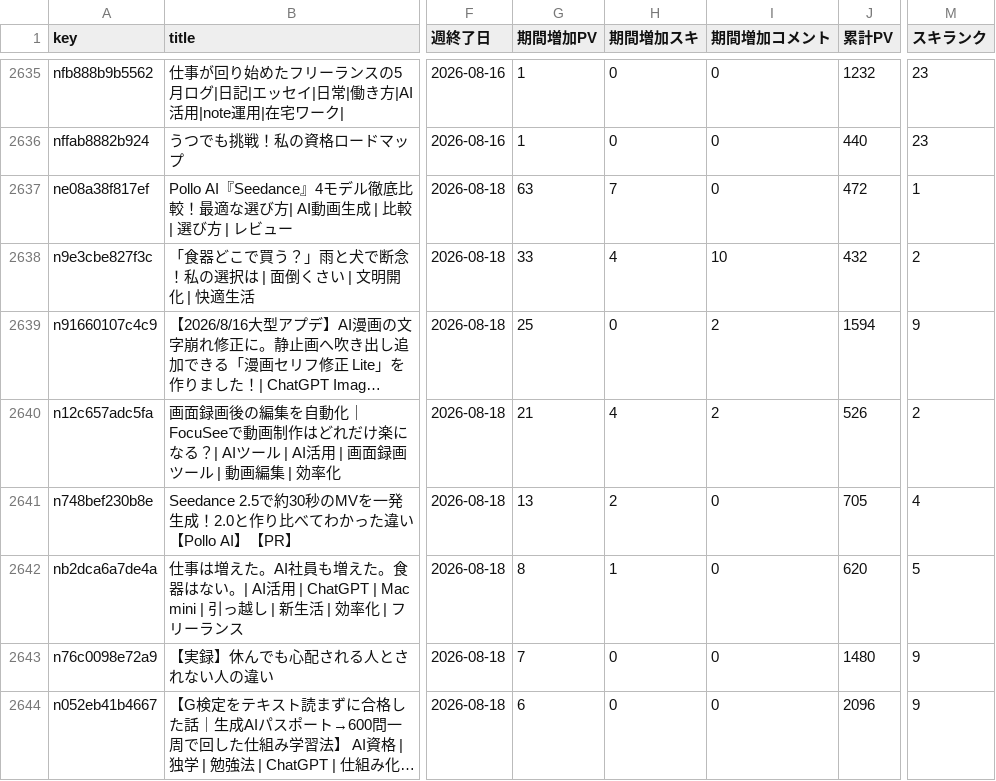
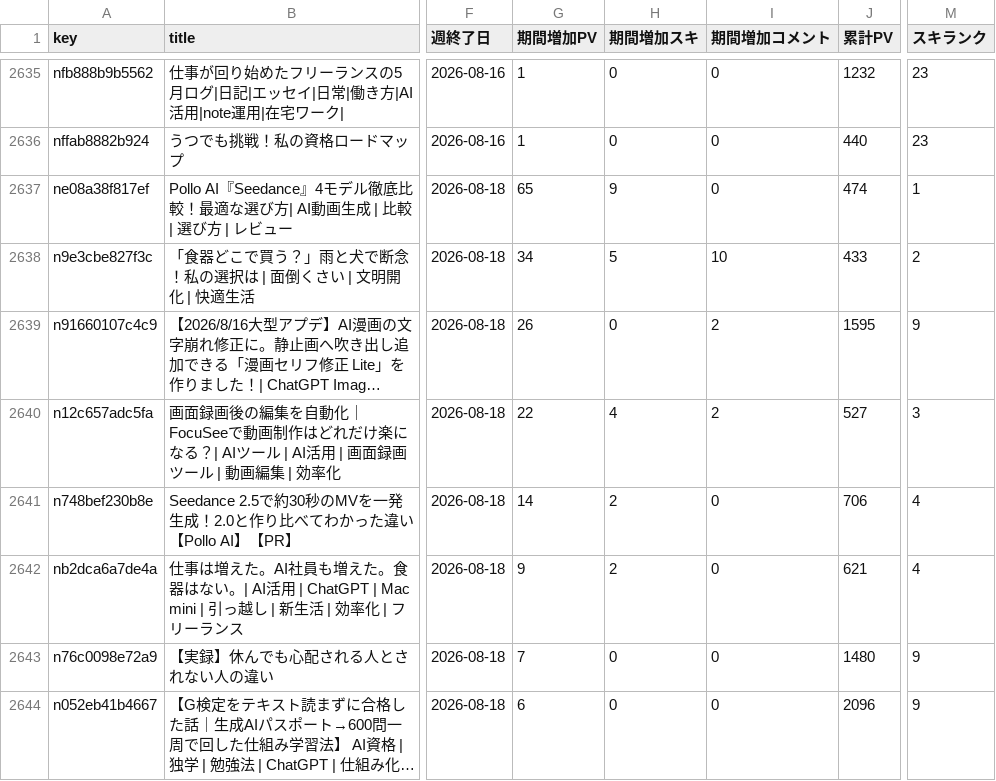
Before and after one commit to coolboylovegirl-byte/note-stats-dashboard, a CSV file: data/weekly_summary.csv, drawn as a sheet; only a part is shown, gaps mark what is left out; long unchanged cells end in …; the diff covers the shown part only; the diff names each change by its address in the sheet, - before the commit and + after, or states it on an @@ line.

```diff
--- a/data/weekly_summary.csv
+++ b/data/weekly_summary.csv
-G2637 (期間増加PV): 63
+G2637 (期間増加PV): 65
-H2637 (期間増加スキ): 7
+H2637 (期間増加スキ): 9
-J2637 (累計PV): 472
+J2637 (累計PV): 474
-G2638 (期間増加PV): 33
+G2638 (期間増加PV): 34
-H2638 (期間増加スキ): 4
+H2638 (期間増加スキ): 5
-J2638 (累計PV): 432
+J2638 (累計PV): 433
-G2639 (期間増加PV): 25
+G2639 (期間増加PV): 26
-J2639 (累計PV): 1594
+J2639 (累計PV): 1595
-G2640 (期間増加PV): 21
+G2640 (期間増加PV): 22
-J2640 (累計PV): 526
+J2640 (累計PV): 527
-M2640 (スキランク): 2
+M2640 (スキランク): 3
-G2641 (期間増加PV): 13
+G2641 (期間増加PV): 14
-J2641 (累計PV): 705
+J2641 (累計PV): 706
-G2642 (期間増加PV): 8
+G2642 (期間増加PV): 9
-H2642 (期間増加スキ): 1
+H2642 (期間増加スキ): 2
-J2642 (累計PV): 620
+J2642 (累計PV): 621
-M2642 (スキランク): 5
+M2642 (スキランク): 4
```
Also changed, not shown: 4 added rows, 2 removed rows and 16 edited cells elsewhere in this file, data/asset_articles.csv, data/followers.csv, 5 other files.
